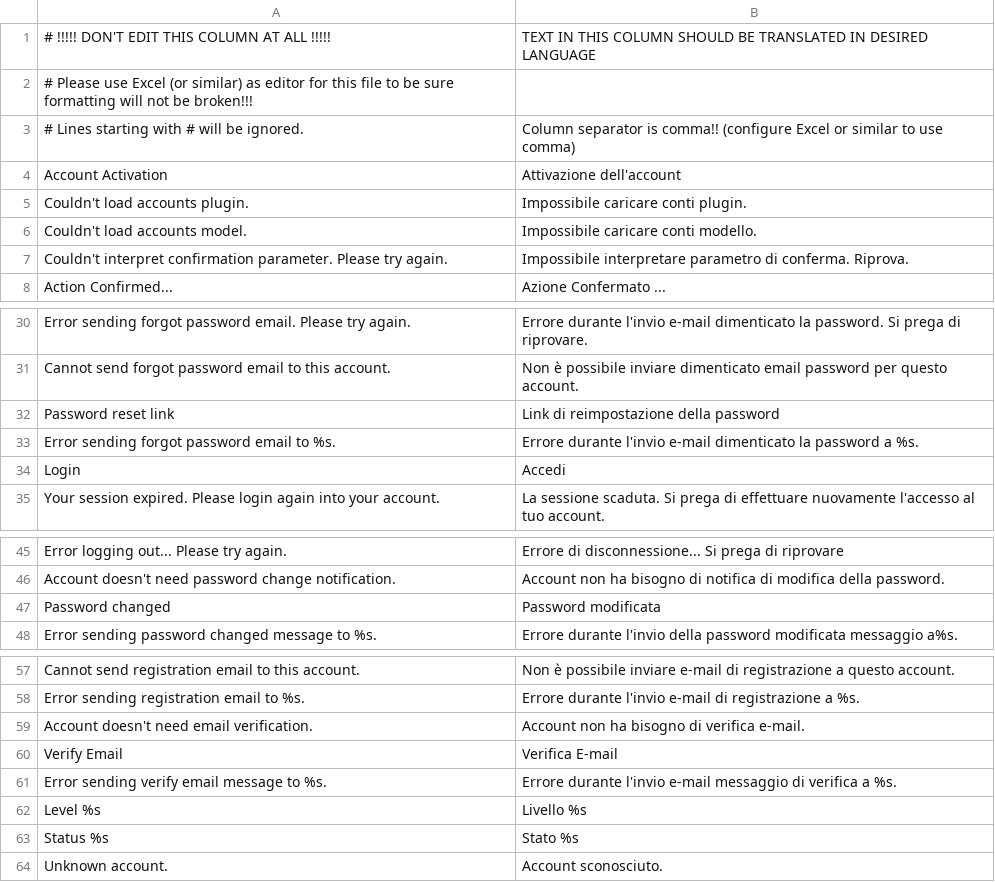
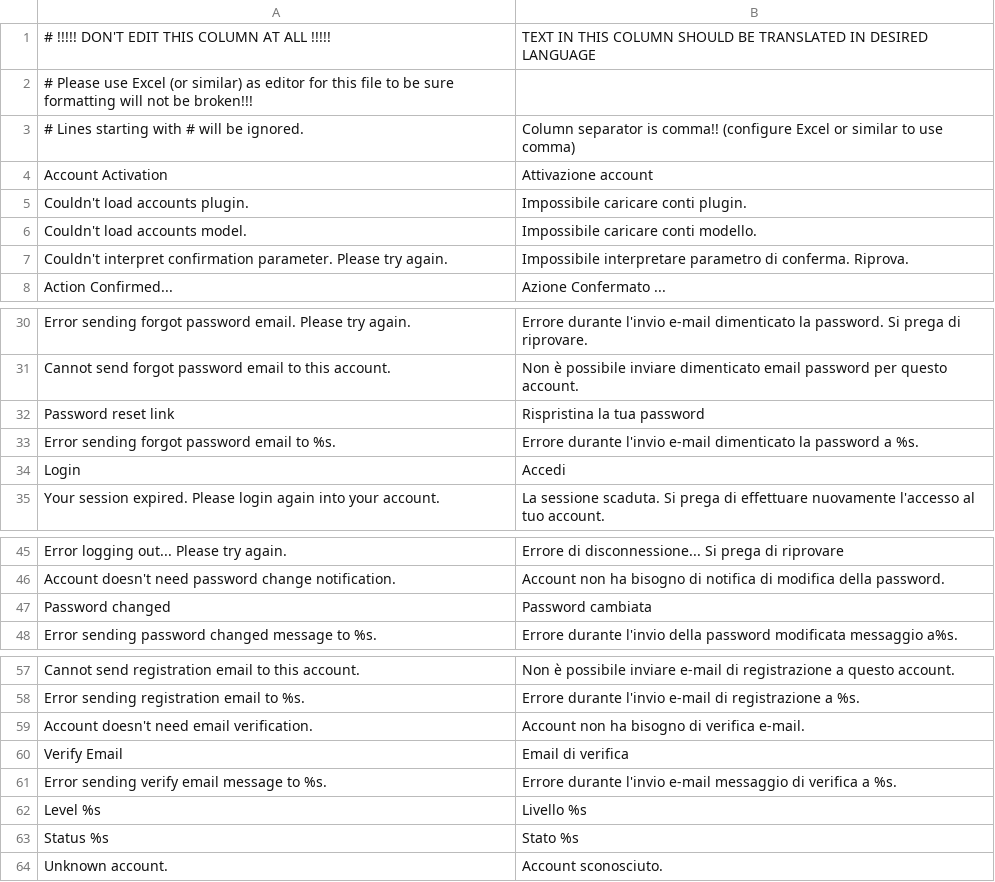
Before and after one commit to tipul07/phs, a CSV file: plugins.dist/accounts/languages/it.csv, drawn as a sheet; only a part is shown, gaps mark what is left out.

Commit message:
1.0.1.49f - Language changes (for it)

```diff
--- a/plugins.dist/accounts/languages/it.csv
+++ b/plugins.dist/accounts/languages/it.csv
@@ -3,3 +3,3 @@
 # Lines starting with # will be ignored.,Column separator is comma!! (configure Excel or similar to use comma)
-Account Activation,Attivazione dell'account
+Account Activation,Attivazione account
 Couldn't load accounts plugin.,Impossibile caricare conti plugin.
@@ -31,3 +31,3 @@ Error sending forgot password email. Please try again.,Errore durante l'invio e-
 Cannot send forgot password email to this account.,Non è possibile inviare dimenticato email password per questo account.
-Password reset link,Link di reimpostazione della password
+Password reset link,Rispristina la tua password
 Error sending forgot password email to %s.,Errore durante l'invio e-mail dimenticato la password a %s.
@@ -46,3 +46,3 @@ Error logging out... Please try again.,Errore di disconnessione... Si prega di r
 Account doesn't need password change notification.,Account non ha bisogno di notifica di modifica della password.
-Password changed,Password modificata
+Password changed,Password cambiata
 Error sending password changed message to %s.,Errore durante l'invio della password modificata messaggio a%s.
@@ -59,3 +59,3 @@ Error sending registration email to %s.,Errore durante l'invio e-mail di registr
 Account doesn't need email verification.,Account non ha bisogno di verifica e-mail.
-Verify Email,Verifica E-mail
+Verify Email,Email di verifica
 Error sending verify email message to %s.,Errore durante l'invio e-mail messaggio di verifica a %s.
```
Also changed, not shown: plugins.dist/messages/languages/it.csv, 8 other files.
